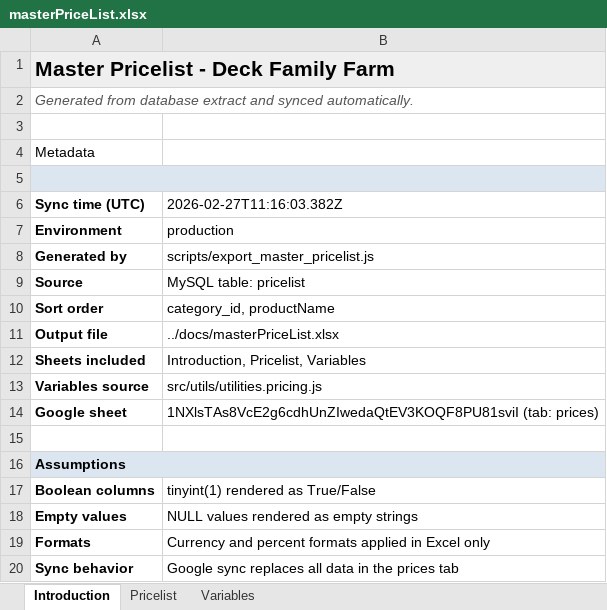
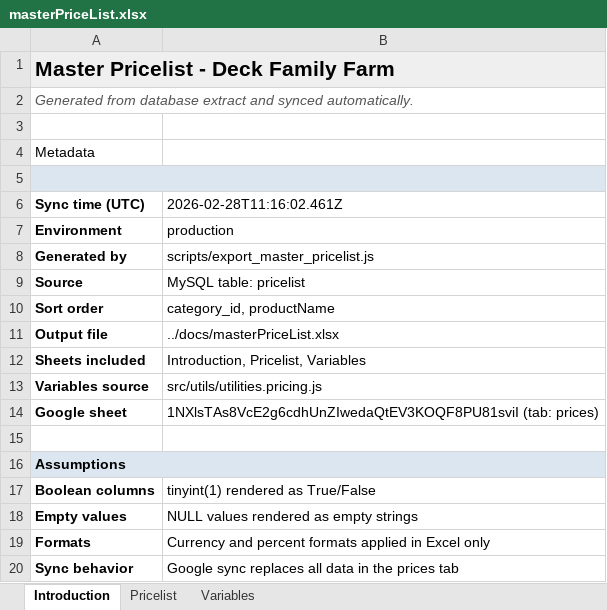
Before and after one commit to deckfamilyfarm/killdeer, an Excel workbook: docs/masterPriceList.xlsx, sheet Introduction, drawn as a sheet; values as stored, in another font and other column widths than the file's, no borders; the diff names each change by its address in the sheet, - before the commit and + after, or states it on an @@ line.

Commit message:
Updating masterPriceList

```diff
--- a/docs/masterPriceList.xlsx (sheet Introduction)
+++ b/docs/masterPriceList.xlsx (sheet Introduction)
-B6: 2026-02-27T11:16:03.382Z
+B6: 2026-02-28T11:16:02.461Z
```
